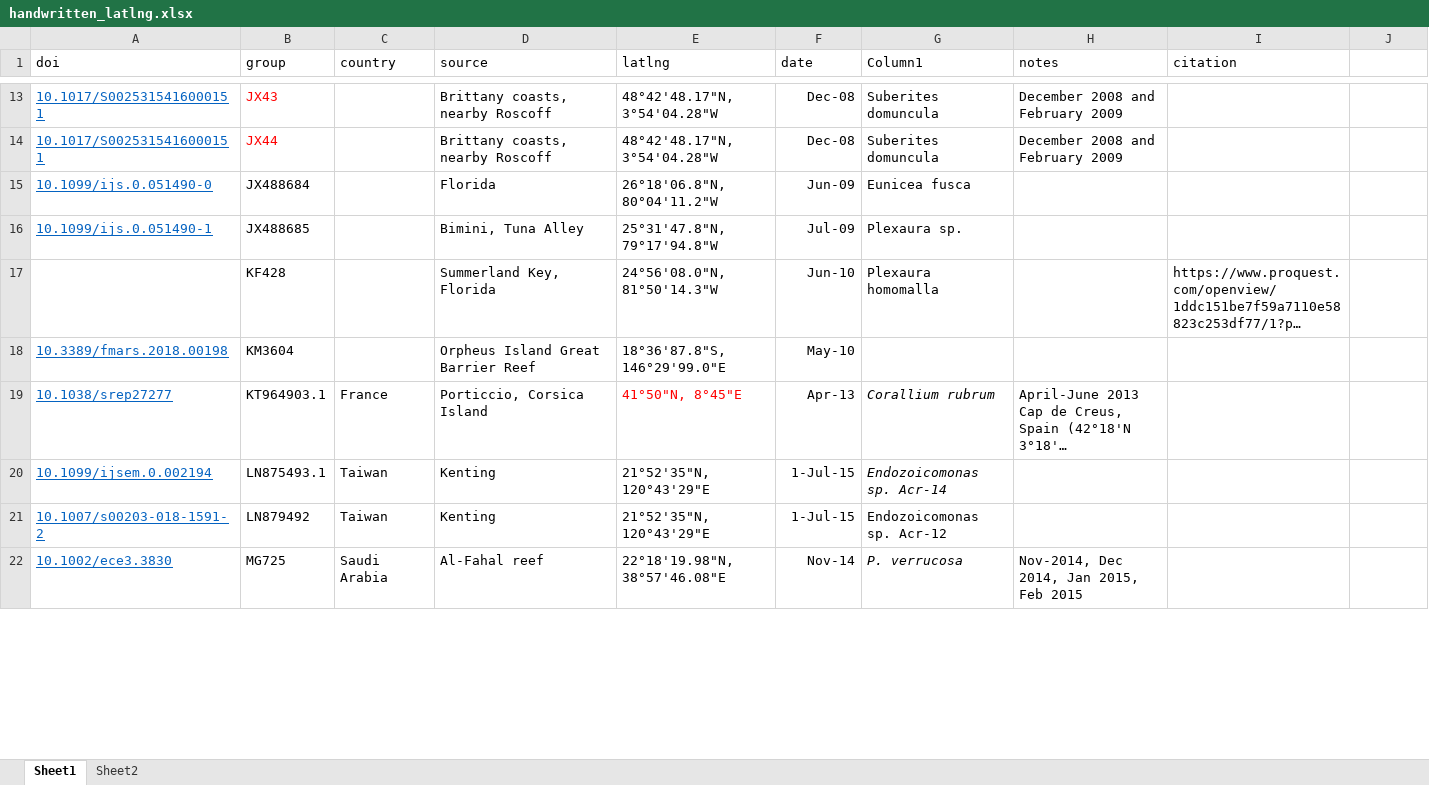
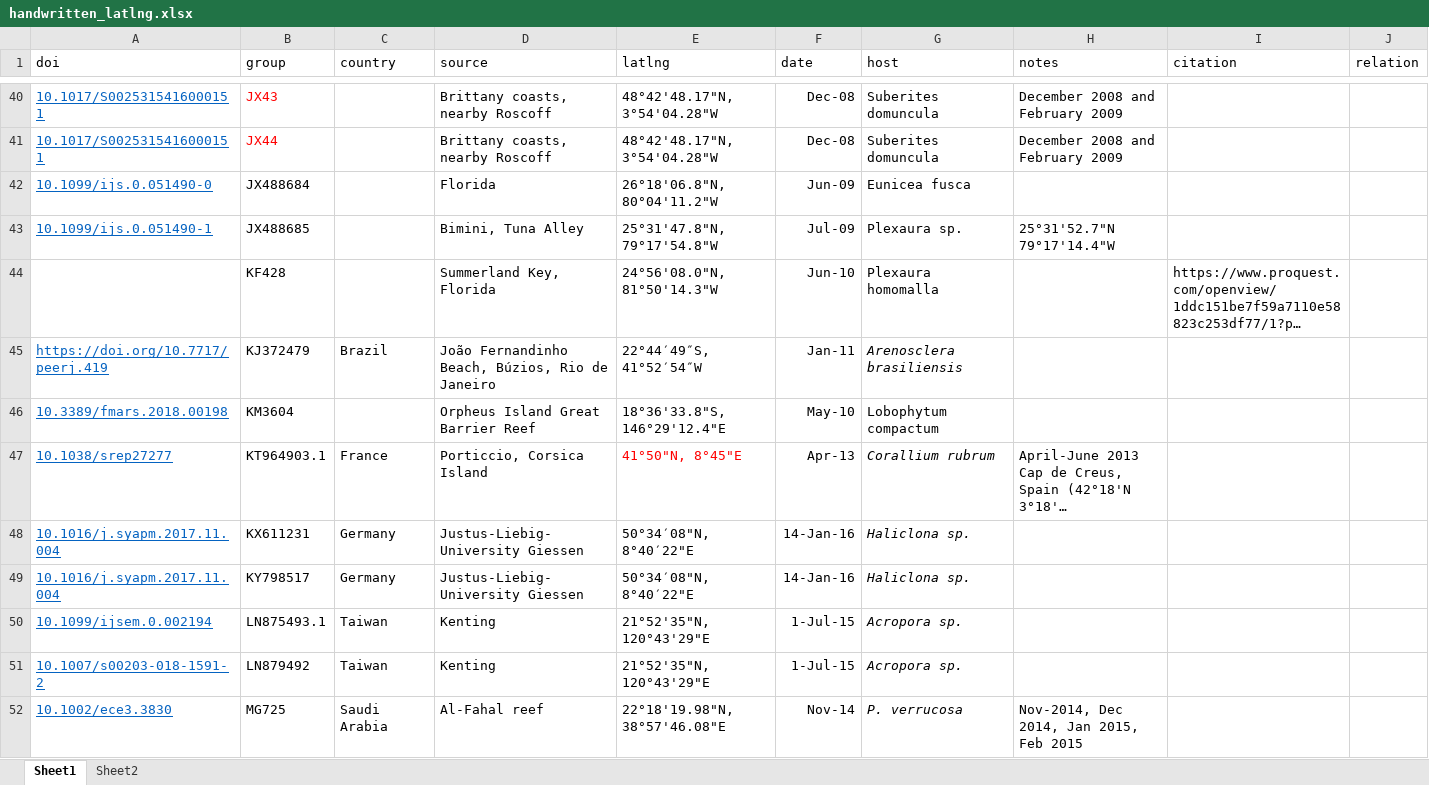
Before and after one commit to Mapleia/BIOL417_Coral, an Excel workbook: datasets/full_analysis/handwritten_latlng.xlsx, sheet Sheet1, drawn as a sheet; only a part is shown, gaps mark what is left out; long unchanged cells end in …; values as stored, in another font and other column widths than the file's, no borders; table styles not drawn; addresses are those after the commit; the diff covers the shown part only; the diff names each change by its address in the sheet, - before the commit and + after, or states it on an @@ line.

```diff
--- a/datasets/full_analysis/handwritten_latlng.xlsx (sheet Sheet1)
+++ b/datasets/full_analysis/handwritten_latlng.xlsx (sheet Sheet1)
-G1: Column1
+G1: host
-J1: (empty)
+J1: relation
-E43 (latlng): 25°31'47.8"N, 79°17'94.8"W
+E43 (latlng): 25°31'47.8"N, 79°17'54.8"W
-H43 (notes): (empty)
+H43 (notes): 25°31'52.7"N 79°17'14.4"W
+row 45: https://doi.org/10.7717/peerj.419 | KJ372479 | Brazil | João Fernandinho Beach, Búzios, Rio de Janeiro | 22°44′49″S, 41°52′54″W | Jan-11 | Arenosclera brasiliensis
-E46 (latlng): 18°36'87.8"S, 146°29'99.0"E
+E46 (latlng): 18°36'33.8"S, 146°29'12.4"E
-G46 (host): (empty)
+G46 (host): Lobophytum compactum
+row 48: 10.1016/j.syapm.2017.11.004 | KX611231 | Germany | Justus-Liebig-University Giessen | 50°34′08"N, 8°40′22"E | 14-Jan-16 | Haliclona sp.
+row 49: 10.1016/j.syapm.2017.11.004 | KY798517 | Germany | Justus-Liebig-University Giessen | 50°34′08"N, 8°40′22"E | 14-Jan-16 | Haliclona sp.
-G50 (host): Endozoicomonas sp. Acr-14
+G50 (host): Acropora sp.
-G51 (host): Endozoicomonas sp. Acr-12
+G51 (host): Acropora sp.
-G51 italic: off
+G51 italic: on
```
Also changed, not shown: 27 added rows, 2 removed rows, 1 moved row and 14 edited cells elsewhere in this sheet, 12 other files.
